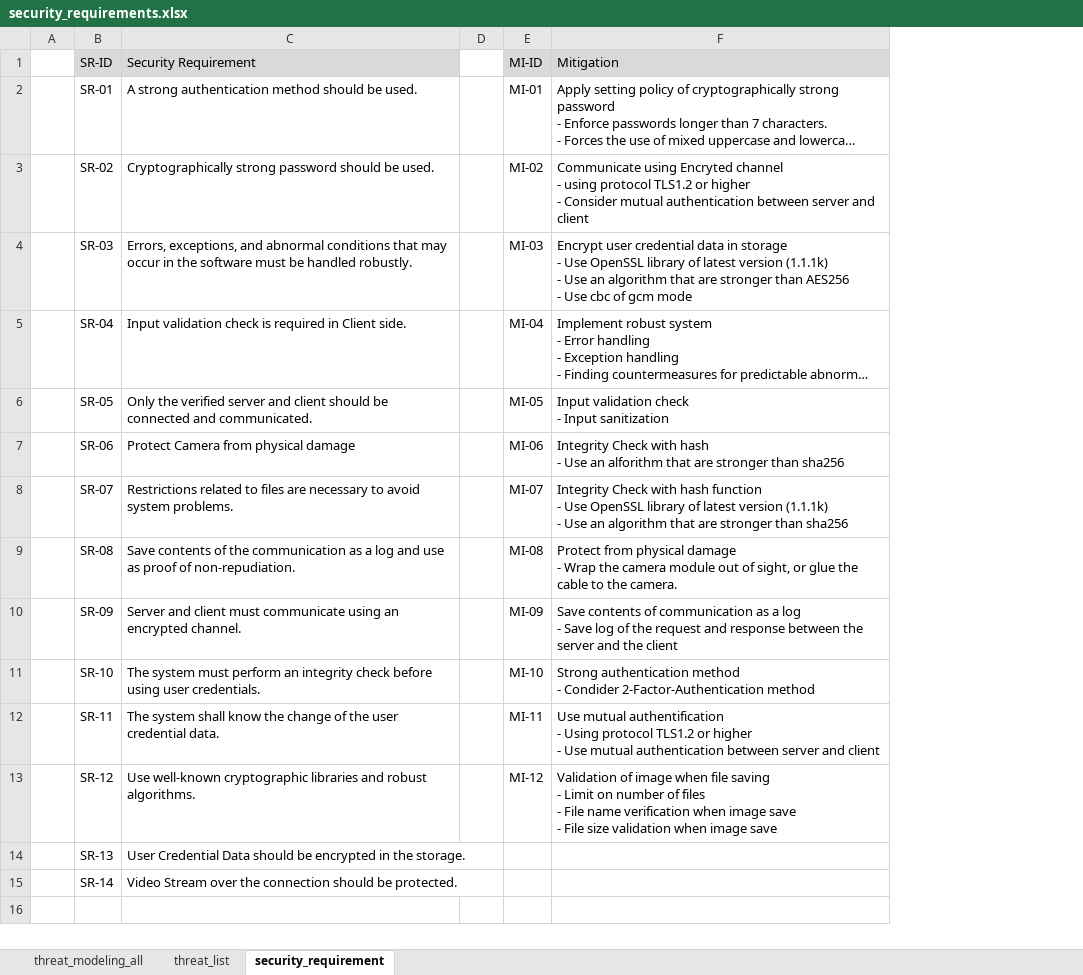
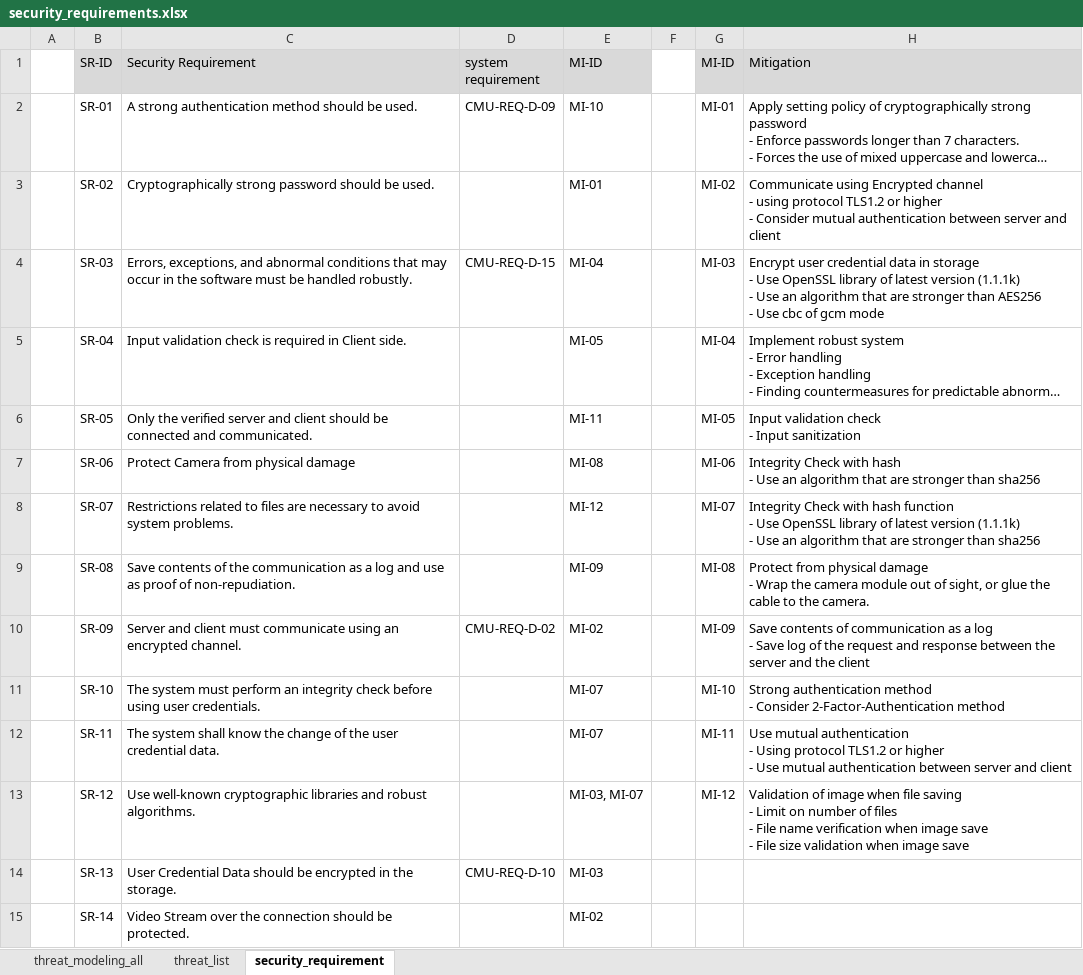
Before and after one commit to prayam/cmu_project_public_bak, an Excel workbook: docs/07_security_requirement/security_requirements.xlsx, sheet security_requirement, drawn as a sheet; long unchanged cells end in …; values as stored, in another font and other column widths than the file's, no borders; addresses are those after the commit; ↵ is a line break in a cell; the diff names each change by its address in the sheet, - before the commit and + after, or states it on an @@ line.

```diff
--- a/docs/07_security_requirement/security_requirements.xlsx (sheet security_requirement)
+++ b/docs/07_security_requirement/security_requirements.xlsx (sheet security_requirement)
+column D (system requirement), rows 2-14: CMU-REQ-D-09 |  | CMU-REQ-D-15 |  |  |  |  |  | CMU-REQ-D-02 |  |  |  | CMU-REQ-D-10
+column E (MI-ID), rows 2-15: MI-10 | MI-01 | MI-04 | MI-05 | MI-11 | MI-08 | MI-12 | MI-09 | MI-02 | MI-07 | MI-07 | MI-03, MI-07 | MI-03 | MI-02
-H3 (Mitigation): Communicate using Encryted channel ↵ -…
+H3 (Mitigation): Communicate using Encrypted channel ↵ -…
-H7 (Mitigation): …Use an alforithm that are…
+H7 (Mitigation): …Use an algorithm that are…
-H11 (Mitigation): …method ↵ - Condider 2-Factor-Authentication method
+H11 (Mitigation): …method ↵ - Consider 2-Factor-Authentication method
-H12 (Mitigation): Use mutual authentification ↵ - Using…
+H12 (Mitigation): Use mutual authentication ↵ - Using…
```
Also changed, not shown: docs/01_system_requirement/requirements_v2.0.xlsx, docs/05_threat_modeling/threat_modeling.xlsx, 1 other file.
